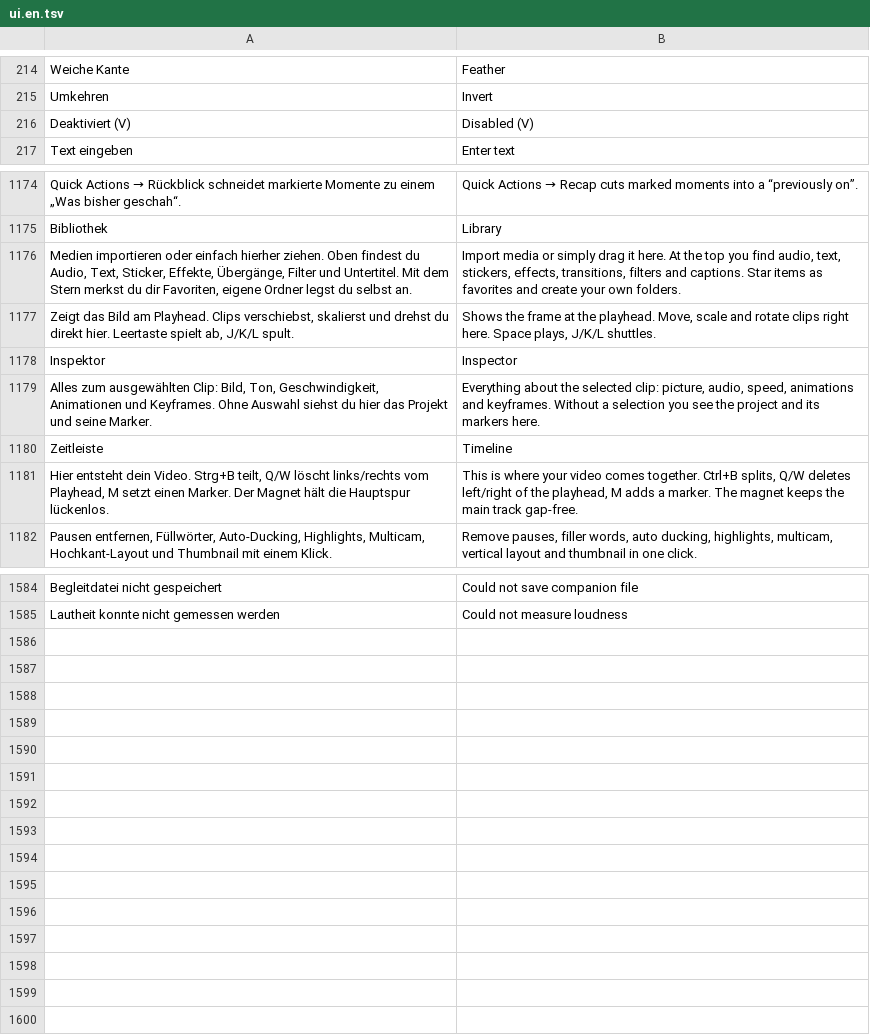
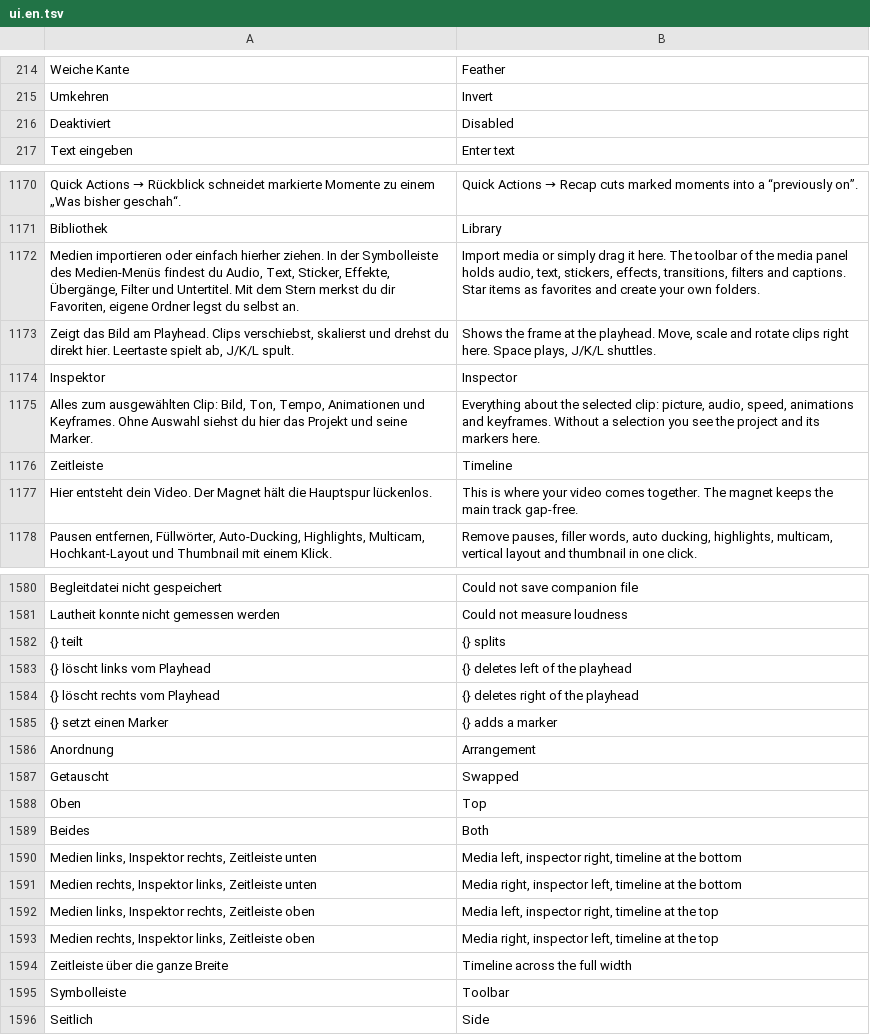
Before and after one commit to zqqqqx/cutline, a TSV file: crates/cl-i18n/locales/ui.en.tsv, drawn as a sheet; only a part is shown, gaps mark what is left out; the diff covers the shown part only.

Commit message:
Anordnung in den Einstellungen, Symbolleiste seitlich/oben, Rundgang-Rahmen, Inspektor-Reiter scrollen, Verlaufsnamen, echte Tastenkürzel in Tooltips

```diff
--- a/crates/cl-i18n/locales/ui.en.tsv
+++ b/crates/cl-i18n/locales/ui.en.tsv
@@ -215,3 +215,3 @@ Weiche Kante	Feather
 Umkehren	Invert
-Deaktiviert (V)	Disabled (V)
+Deaktiviert	Disabled
 Text eingeben	Enter text
@@ -1175,8 +1171,8 @@ Quick Actions → Rückblick schneidet markierte Momente zu einem „Was bisher
 Bibliothek	Library
-Medien importieren oder einfach hierher ziehen. Oben findest du Audio, Text, Sticker, Effekte, Übergänge, Filter und Untertitel. Mit dem Stern merkst du dir Favoriten, eigene Ordner legst du selbst an.	Import media or simply drag it here. At the top you find audio, text, stickers, effects, transitions, filters and captions. Star items as favorites and create your own folders.
+Medien importieren oder einfach hierher ziehen. In der Symbolleiste des Medien-Menüs findest du Audio, Text, Sticker, Effekte, Übergänge, Filter und Untertitel. Mit dem Stern merkst du dir Favoriten, eigene Ordner legst du selbst an.	Import media or simply drag it here. The toolbar of the media panel holds audio, text, stickers, effects, transitions, filters and captions. Star items as favorites and create your own folders.
 Zeigt das Bild am Playhead. Clips verschiebst, skalierst und drehst du direkt hier. Leertaste spielt ab, J/K/L spult.	Shows the frame at the playhead. Move, scale and rotate clips right here. Space plays, J/K/L shuttles.
 Inspektor	Inspector
-Alles zum ausgewählten Clip: Bild, Ton, Geschwindigkeit, Animationen und Keyframes. Ohne Auswahl siehst du hier das Projekt und seine Marker.	Everything about the selected clip: picture, audio, speed, animations and keyframes. Without a selection you see the project and its markers here.
+Alles zum ausgewählten Clip: Bild, Ton, Tempo, Animationen und Keyframes. Ohne Auswahl siehst du hier das Projekt und seine Marker.	Everything about the selected clip: picture, audio, speed, animations and keyframes. Without a selection you see the project and its markers here.
 Zeitleiste	Timeline
-Hier entsteht dein Video. Strg+B teilt, Q/W löscht links/rechts vom Playhead, M setzt einen Marker. Der Magnet hält die Hauptspur lückenlos.	This is where your video comes together. Ctrl+B splits, Q/W deletes left/right of the playhead, M adds a marker. The magnet keeps the main track gap-free.
+Hier entsteht dein Video. Der Magnet hält die Hauptspur lückenlos.	This is where your video comes together. The magnet keeps the main track gap-free.
 Pausen entfernen, Füllwörter, Auto-Ducking, Highlights, Multicam, Hochkant-Layout und Thumbnail mit einem Klick.	Remove pauses, filler words, auto ducking, highlights, multicam, vertical layout and thumbnail in one click.
@@ -1585 +1581,16 @@ Begleitdatei nicht gespeichert	Could not save companion file
 Lautheit konnte nicht gemessen werden	Could not measure loudness
+{} teilt	{} splits
+{} löscht links vom Playhead	{} deletes left of the playhead
+{} löscht rechts vom Playhead	{} deletes right of the playhead
+{} setzt einen Marker	{} adds a marker
+Anordnung	Arrangement
+Getauscht	Swapped
+Oben	Top
+Beides	Both
+Medien links, Inspektor rechts, Zeitleiste unten	Media left, inspector right, timeline at the bottom
+Medien rechts, Inspektor links, Zeitleiste unten	Media right, inspector left, timeline at the bottom
+Medien links, Inspektor rechts, Zeitleiste oben	Media left, inspector right, timeline at the top
+Medien rechts, Inspektor links, Zeitleiste oben	Media right, inspector left, timeline at the top
+Zeitleiste über die ganze Breite	Timeline across the full width
+Symbolleiste	Toolbar
+Seitlich	Side
```
Also changed, not shown: 4 removed rows and 1 edited cell elsewhere in this file, 11 other files.
